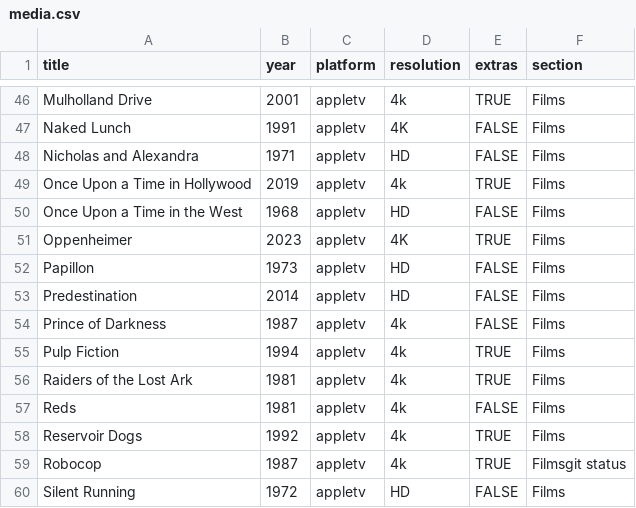
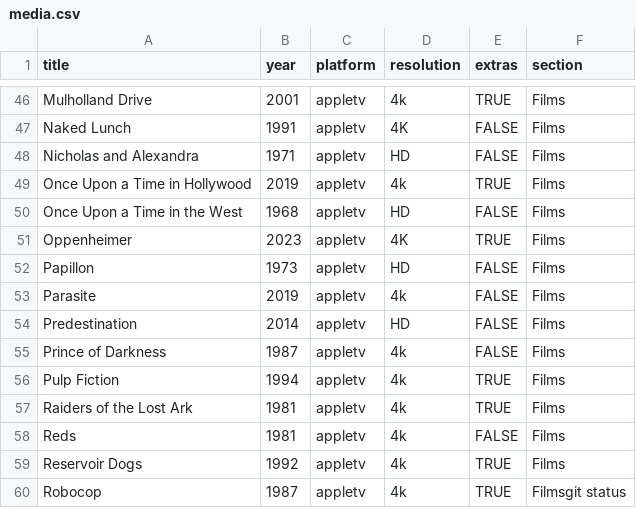
Before and after one commit to rdubar/rogkit, a CSV file: rogkit_package/media/media.csv, drawn as a sheet; only a part is shown, gaps mark what is left out; the shorter side is filled out with more unchanged rows.

Commit message:
m - add Parasite

```diff
--- a/rogkit_package/media/media.csv
+++ b/rogkit_package/media/media.csv
@@ -52,2 +52,3 @@ Oppenheimer,2023,appletv,4K,TRUE,Films
 Papillon,1973,appletv,HD,FALSE,Films
+Parasite,2019,appletv,4k,FALSE,Films
 Predestination,2014,appletv,HD,FALSE,Films
```
